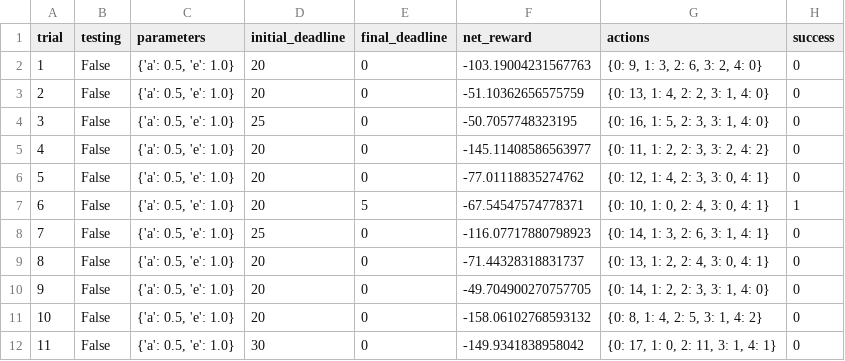
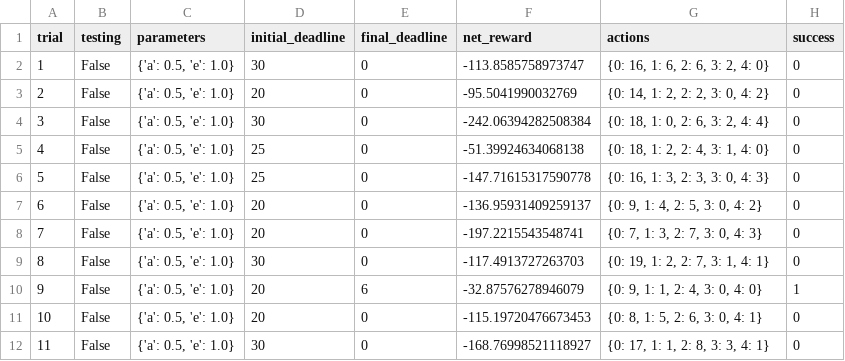
Before and after one commit to RedChueng/smartcab_master, a CSV file: logs/sim_no-learning.csv, drawn as a sheet; only a part is shown; the diff covers the shown part only.

```diff
--- a/logs/sim_no-learning.csv
+++ b/logs/sim_no-learning.csv
@@ -1,12 +1,12 @@
 trial,testing,parameters,initial_deadline,final_deadline,net_reward,actions,success
-1,False,"{'a': 0.5, 'e': 1.0}",20,0,-103.19004231567763,"{0: 9, 1: 3, 2: 6, 3: 2, 4: 0}",0
-2,False,"{'a': 0.5, 'e': 1.0}",20,0,-51.10362656575759,"{0: 13, 1: 4, 2: 2, 3: 1, 4: 0}",0
-3,False,"{'a': 0.5, 'e': 1.0}",25,0,-50.7057748323195,"{0: 16, 1: 5, 2: 3, 3: 1, 4: 0}",0
-4,False,"{'a': 0.5, 'e': 1.0}",20,0,-145.11408586563977,"{0: 11, 1: 2, 2: 3, 3: 2, 4: 2}",0
-5,False,"{'a': 0.5, 'e': 1.0}",20,0,-77.01118835274762,"{0: 12, 1: 4, 2: 3, 3: 0, 4: 1}",0
-6,False,"{'a': 0.5, 'e': 1.0}",20,5,-67.54547574778371,"{0: 10, 1: 0, 2: 4, 3: 0, 4: 1}",1
-7,False,"{'a': 0.5, 'e': 1.0}",25,0,-116.07717880798923,"{0: 14, 1: 3, 2: 6, 3: 1, 4: 1}",0
-8,False,"{'a': 0.5, 'e': 1.0}",20,0,-71.44328318831737,"{0: 13, 1: 2, 2: 4, 3: 0, 4: 1}",0
-9,False,"{'a': 0.5, 'e': 1.0}",20,0,-49.704900270757705,"{0: 14, 1: 2, 2: 3, 3: 1, 4: 0}",0
-10,False,"{'a': 0.5, 'e': 1.0}",20,0,-158.06102768593132,"{0: 8, 1: 4, 2: 5, 3: 1, 4: 2}",0
-11,False,"{'a': 0.5, 'e': 1.0}",30,0,-149.9341838958042,"{0: 17, 1: 0, 2: 11, 3: 1, 4: 1}",0
+1,False,"{'a': 0.5, 'e': 1.0}",30,0,-113.8585758973747,"{0: 16, 1: 6, 2: 6, 3: 2, 4: 0}",0
+2,False,"{'a': 0.5, 'e': 1.0}",20,0,-95.5041990032769,"{0: 14, 1: 2, 2: 2, 3: 0, 4: 2}",0
+3,False,"{'a': 0.5, 'e': 1.0}",30,0,-242.06394282508384,"{0: 18, 1: 0, 2: 6, 3: 2, 4: 4}",0
+4,False,"{'a': 0.5, 'e': 1.0}",25,0,-51.39924634068138,"{0: 18, 1: 2, 2: 4, 3: 1, 4: 0}",0
+5,False,"{'a': 0.5, 'e': 1.0}",25,0,-147.71615317590778,"{0: 16, 1: 3, 2: 3, 3: 0, 4: 3}",0
+6,False,"{'a': 0.5, 'e': 1.0}",20,0,-136.95931409259137,"{0: 9, 1: 4, 2: 5, 3: 0, 4: 2}",0
+7,False,"{'a': 0.5, 'e': 1.0}",20,0,-197.2215543548741,"{0: 7, 1: 3, 2: 7, 3: 0, 4: 3}",0
+8,False,"{'a': 0.5, 'e': 1.0}",30,0,-117.4913727263703,"{0: 19, 1: 2, 2: 7, 3: 1, 4: 1}",0
+9,False,"{'a': 0.5, 'e': 1.0}",20,6,-32.87576278946079,"{0: 9, 1: 1, 2: 4, 3: 0, 4: 0}",1
+10,False,"{'a': 0.5, 'e': 1.0}",20,0,-115.19720476673453,"{0: 8, 1: 5, 2: 6, 3: 0, 4: 1}",0
+11,False,"{'a': 0.5, 'e': 1.0}",30,0,-168.76998521118927,"{0: 17, 1: 1, 2: 8, 3: 3, 4: 1}",0
```
Also changed, not shown: 57 edited cells elsewhere in this file, 4 other files.
